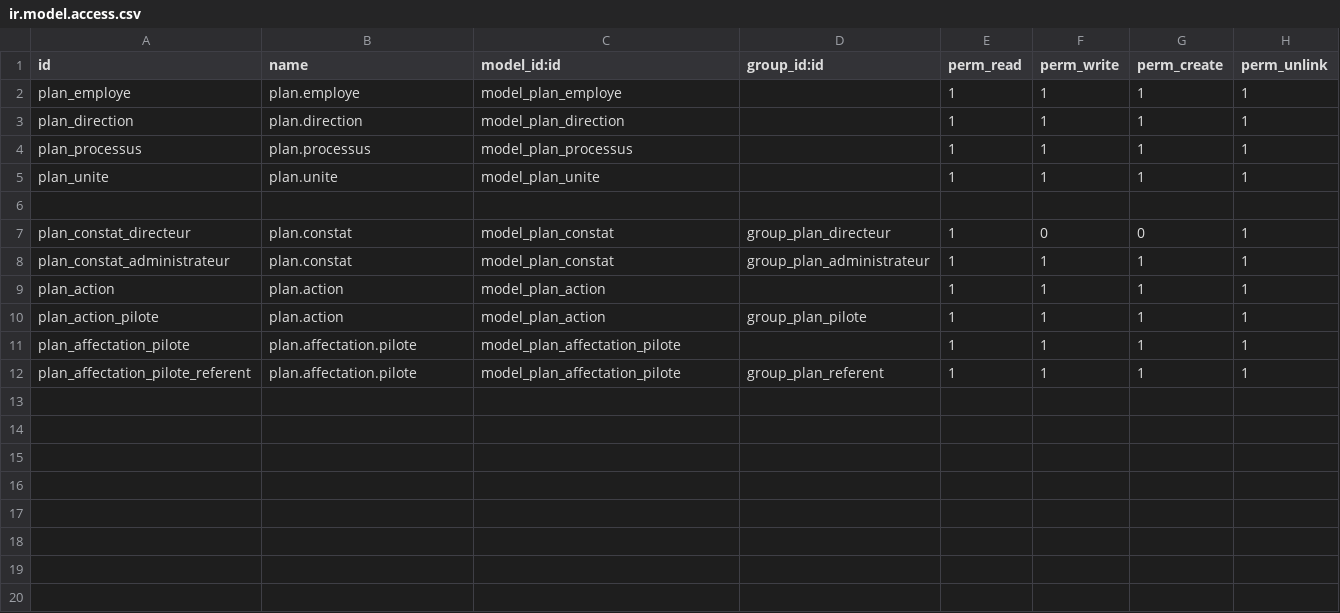
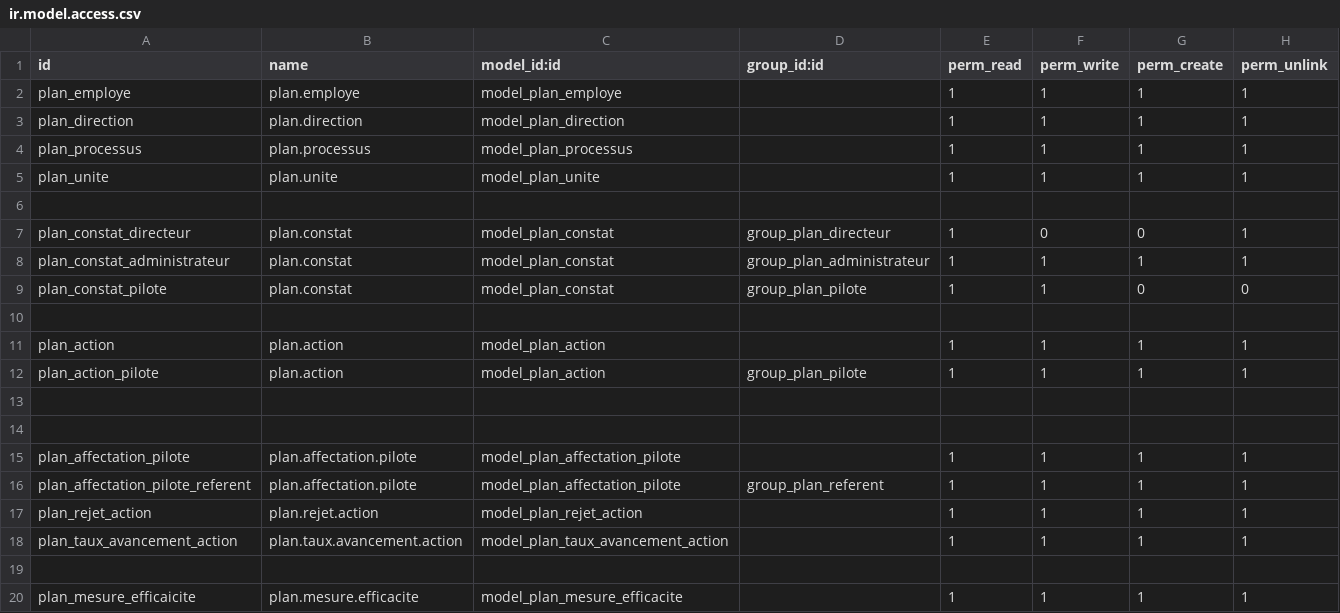
Before and after one commit to MaSSI89/app-pfe, a CSV file: security/ir.model.access.csv, drawn as a sheet; the diff names each change by its address in the sheet, - before the commit and + after, or states it on an @@ line.

```diff
--- a/security/ir.model.access.csv
+++ b/security/ir.model.access.csv
+row 9: plan_constat_pilote | plan.constat | model_plan_constat | group_plan_pilote | 1 | 1 | 0 | 0
+row 10: (empty)
+row 13: (empty)
+row 14: (empty)
+row 17: plan_rejet_action | plan.rejet.action | model_plan_rejet_action |  | 1 | 1 | 1 | 1
+row 18: plan_taux_avancement_action | plan.taux.avancement.action | model_plan_taux_avancement_action |  | 1 | 1 | 1 | 1
+row 19: (empty)
+row 20: plan_mesure_efficaicite | plan.mesure.efficacite | model_plan_mesure_efficacite |  | 1 | 1 | 1 | 1
```
Also changed, not shown: 32 other files.
